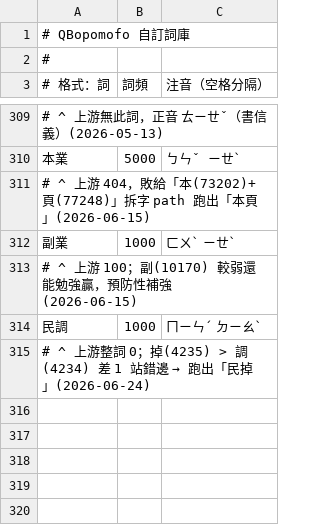
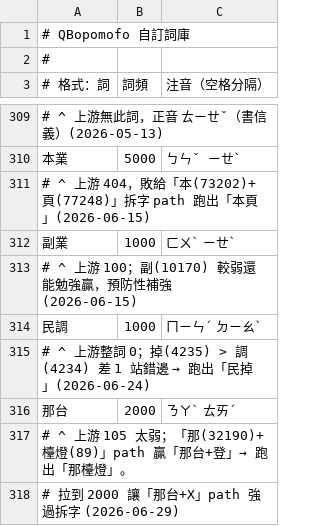
Before and after one commit to tonyq-org/QBopomofo, a CSV file: data-provider/custom-data/phrases.csv, drawn as a sheet; only a part is shown, gaps mark what is left out.

```diff
--- a/data-provider/custom-data/phrases.csv
+++ b/data-provider/custom-data/phrases.csv
@@ -315 +315,4 @@
 # ^ 上游整詞 0；掉(4235) > 調(4234) 差 1 站錯邊 → 跑出「民掉」(2026-06-24)
+那台,2000,ㄋㄚˋ ㄊㄞˊ
+# ^ 上游 105 太弱；「那(32190)+檯燈(89)」path 贏「那台+登」→ 跑出「那檯燈」。
+#   拉到 2000 讓「那台+X」path 強過拆字 (2026-06-29)
```
